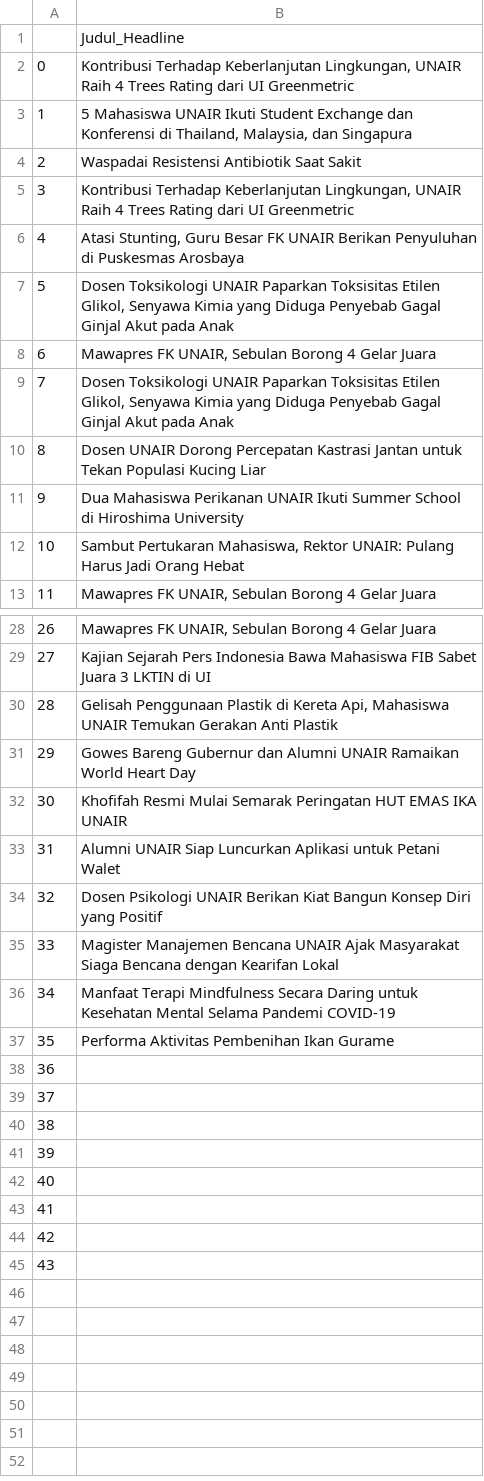
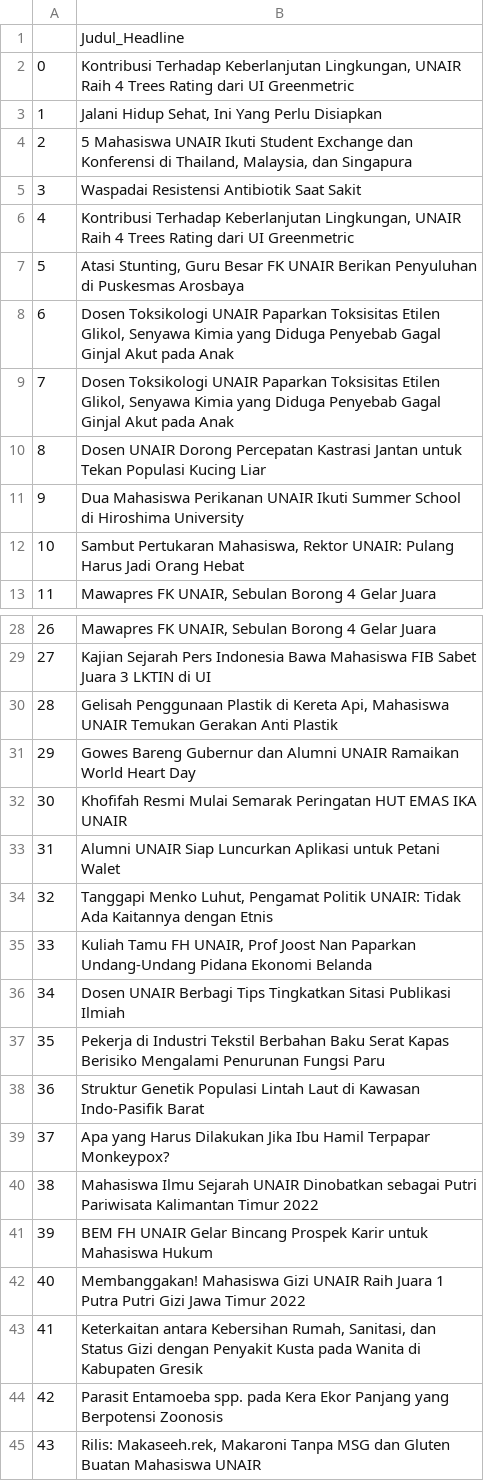
Before and after one commit to Juethro/pythonWeb-scraper, a CSV file: scraping-headlines.csv, drawn as a sheet; only a part is shown, gaps mark what is left out.

```diff
--- a/scraping-headlines.csv
+++ b/scraping-headlines.csv
@@ -2,8 +2,8 @@
 0,"Kontribusi Terhadap Keberlanjutan Lingkungan, UNAIR Raih 4 Trees Rating dari UI Greenmetric"
-1,"5 Mahasiswa UNAIR Ikuti Student Exchange dan Konferensi di Thailand, Malaysia, dan Singapura"
-2,Waspadai Resistensi Antibiotik Saat Sakit
-3,"Kontribusi Terhadap Keberlanjutan Lingkungan, UNAIR Raih 4 Trees Rating dari UI Greenmetric"
-4,"Atasi Stunting, Guru Besar FK UNAIR Berikan Penyuluhan di Puskesmas Arosbaya"
-5,"Dosen Toksikologi UNAIR Paparkan Toksisitas Etilen Glikol, Senyawa Kimia yang Diduga Penyebab Gagal Ginjal Akut pada Anak"
-6,"Mawapres FK UNAIR, Sebulan Borong 4 Gelar Juara"
+1,"Jalani Hidup Sehat, Ini Yang Perlu Disiapkan "
+2,"5 Mahasiswa UNAIR Ikuti Student Exchange dan Konferensi di Thailand, Malaysia, dan Singapura"
+3,Waspadai Resistensi Antibiotik Saat Sakit
+4,"Kontribusi Terhadap Keberlanjutan Lingkungan, UNAIR Raih 4 Trees Rating dari UI Greenmetric"
+5,"Atasi Stunting, Guru Besar FK UNAIR Berikan Penyuluhan di Puskesmas Arosbaya"
+6,"Dosen Toksikologi UNAIR Paparkan Toksisitas Etilen Glikol, Senyawa Kimia yang Diduga Penyebab Gagal Ginjal Akut pada Anak"
 7,"Dosen Toksikologi UNAIR Paparkan Toksisitas Etilen Glikol, Senyawa Kimia yang Diduga Penyebab Gagal Ginjal Akut pada Anak"
@@ -33,13 +33,13 @@
 31,Alumni UNAIR Siap Luncurkan Aplikasi untuk Petani Walet
-32,Dosen Psikologi UNAIR Berikan Kiat Bangun Konsep Diri yang Positif
-33,Magister Manajemen Bencana UNAIR Ajak Masyarakat Siaga Bencana dengan Kearifan Lokal
-34,Manfaat Terapi Mindfulness Secara Daring untuk Kesehatan Mental Selama Pandemi COVID-19
-35,Performa Aktivitas Pembenihan Ikan Gurame
-36,
-37,
-38,
-39,
-40,
-41,
-42,
-43,
+32,"Tanggapi Menko Luhut, Pengamat Politik UNAIR: Tidak Ada Kaitannya dengan Etnis"
+33,"Kuliah Tamu FH UNAIR, Prof Joost Nan Paparkan Undang-Undang Pidana Ekonomi Belanda"
+34,Dosen UNAIR Berbagi Tips Tingkatkan Sitasi Publikasi Ilmiah
+35,Pekerja di Industri Tekstil Berbahan Baku Serat Kapas Berisiko Mengalami Penurunan Fungsi Paru
+36,Struktur Genetik Populasi Lintah Laut di Kawasan Indo-Pasifik Barat
+37,Apa yang Harus Dilakukan Jika Ibu Hamil Terpapar Monkeypox?
+38,Mahasiswa Ilmu Sejarah UNAIR Dinobatkan sebagai Putri Pariwisata Kalimantan Timur 2022
+39,BEM FH UNAIR Gelar Bincang Prospek Karir untuk Mahasiswa Hukum
+40,Membanggakan! Mahasiswa Gizi UNAIR Raih Juara 1 Putra Putri Gizi Jawa Timur 2022
+41,"Keterkaitan antara Kebersihan Rumah, Sanitasi, dan Status Gizi dengan Penyakit Kusta pada Wanita di Kabupaten Gresik"
+42,Parasit Entamoeba spp. pada Kera Ekor Panjang yang Berpotensi Zoonosis
+43,"Rilis: Makaseeh.rek, Makaroni Tanpa MSG dan Gluten Buatan Mahasiswa UNAIR"
```
Also changed, not shown: 6 other files.
